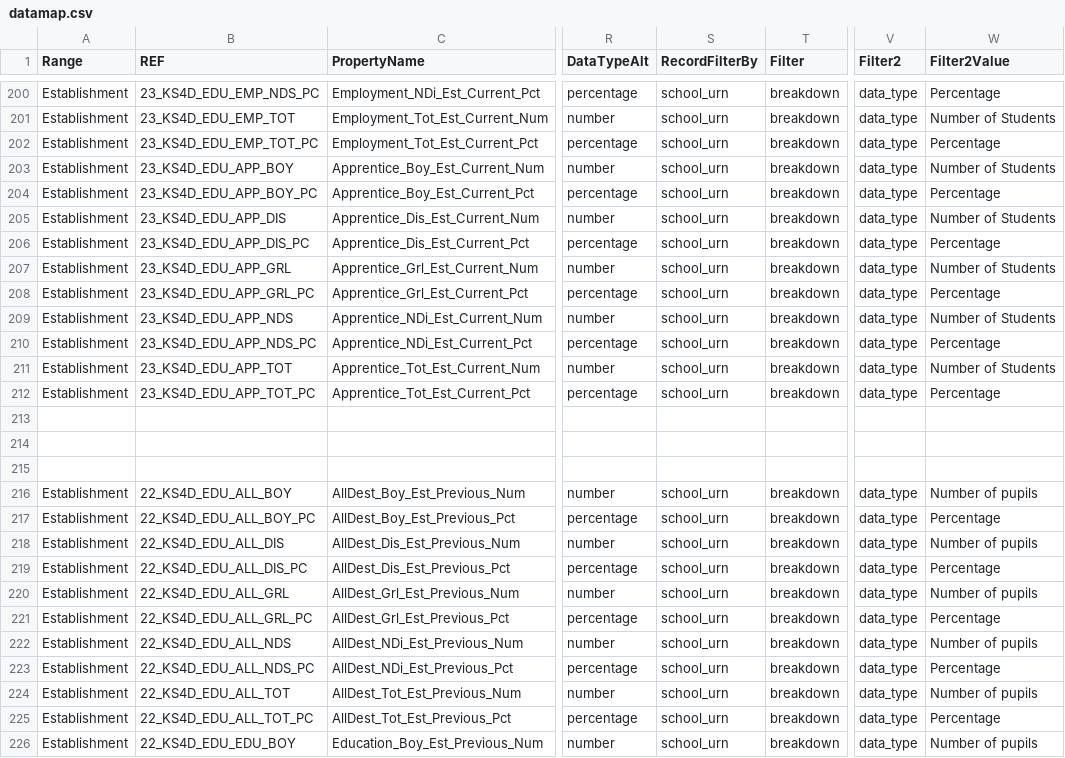
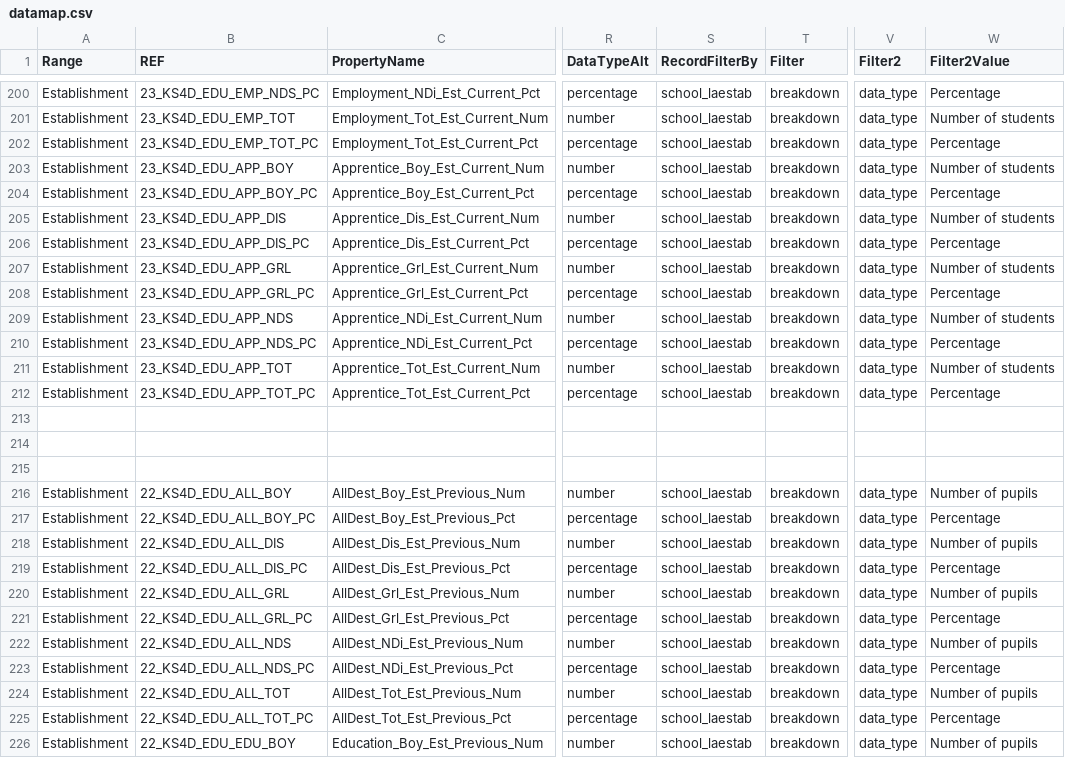
Before and after one commit to DFE-Digital/sap-sector, a CSV file: SAPData/DataMap/datamap.csv, drawn as a sheet; only a part is shown, gaps mark what is left out; the diff covers the shown part only; the diff names each change by its address in the sheet, - before the commit and + after, or states it on an @@ line.

```diff
--- a/SAPData/DataMap/datamap.csv
+++ b/SAPData/DataMap/datamap.csv
-S200:S212 (RecordFilterBy): school_urn
+S200:S212 (RecordFilterBy): school_laestab
-W201 (Filter2Value): Number of Students
+W201 (Filter2Value): Number of students
-W203 (Filter2Value): Number of Students
+W203 (Filter2Value): Number of students
-W205 (Filter2Value): Number of Students
+W205 (Filter2Value): Number of students
-W207 (Filter2Value): Number of Students
+W207 (Filter2Value): Number of students
-W209 (Filter2Value): Number of Students
+W209 (Filter2Value): Number of students
-W211 (Filter2Value): Number of Students
+W211 (Filter2Value): Number of students
-S216:S226 (RecordFilterBy): school_urn
+S216:S226 (RecordFilterBy): school_laestab
```
Also changed, not shown: 110 edited cells elsewhere in this file, 7 other files.
